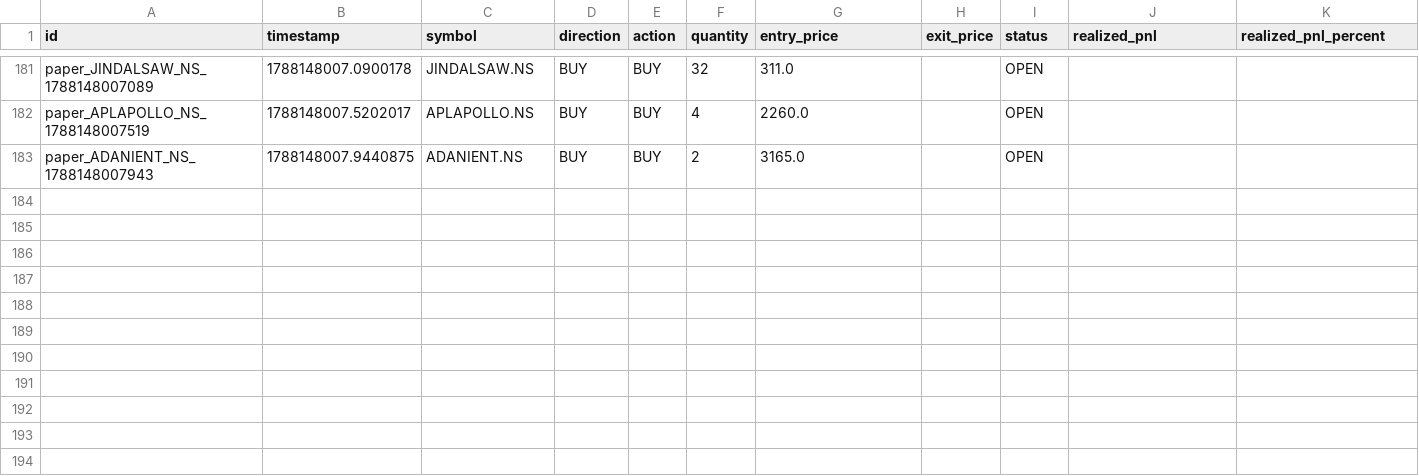
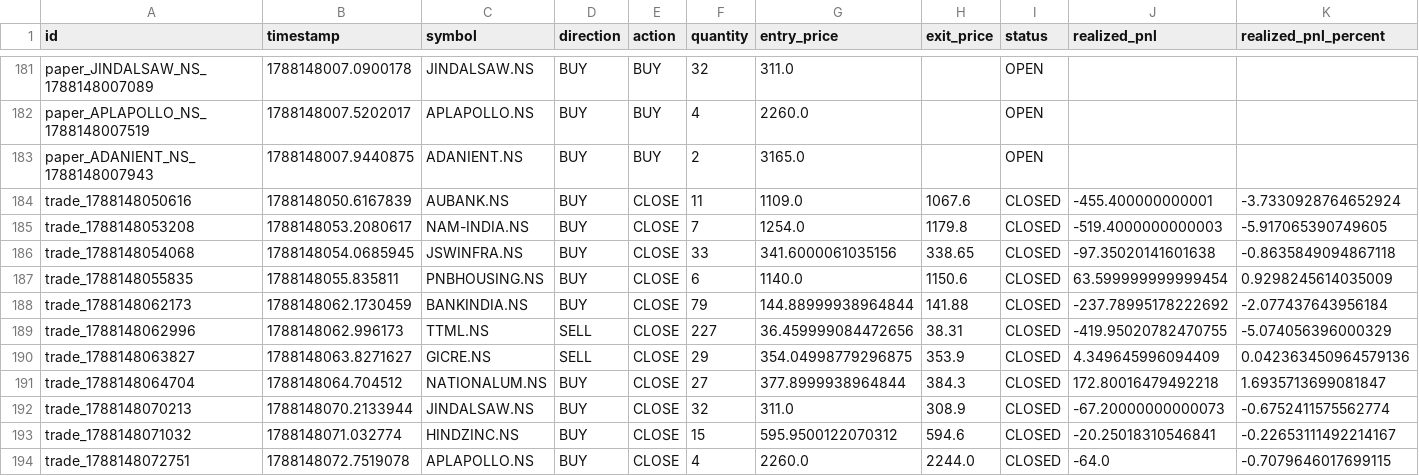
Before and after one commit to kkrsaini-engineer/PRO_TRADER, a CSV file: storage/trades/trades_master.csv, drawn as a sheet; only a part is shown, gaps mark what is left out; rows hold the shown columns only; the diff names each change by its address in the sheet, - before the commit and + after, or states it on an @@ line.

```diff
--- a/storage/trades/trades_master.csv
+++ b/storage/trades/trades_master.csv
+row 184: trade_1788148050616 | 1788148050.6167839 | AUBANK.NS | BUY | CLOSE | 11 | 1109.0 | 1067.6 | CLOSED | -455.400000000001 | -3.7330928764652924
+row 185: trade_1788148053208 | 1788148053.2080617 | NAM-INDIA.NS | BUY | CLOSE | 7 | 1254.0 | 1179.8 | CLOSED | -519.4000000000003 | -5.917065390749605
+row 186: trade_1788148054068 | 1788148054.0685945 | JSWINFRA.NS | BUY | CLOSE | 33 | 341.6000061035156 | 338.65 | CLOSED | -97.35020141601638 | -0.8635849094867118
+row 187: trade_1788148055835 | 1788148055.835811 | PNBHOUSING.NS | BUY | CLOSE | 6 | 1140.0 | 1150.6 | CLOSED | 63.599999999999454 | 0.9298245614035009
+row 188: trade_1788148062173 | 1788148062.1730459 | BANKINDIA.NS | BUY | CLOSE | 79 | 144.88999938964844 | 141.88 | CLOSED | -237.78995178222692 | -2.077437643956184
+row 189: trade_1788148062996 | 1788148062.996173 | TTML.NS | SELL | CLOSE | 227 | 36.459999084472656 | 38.31 | CLOSED | -419.95020782470755 | -5.074056396000329
+row 190: trade_1788148063827 | 1788148063.8271627 | GICRE.NS | SELL | CLOSE | 29 | 354.04998779296875 | 353.9 | CLOSED | 4.349645996094409 | 0.042363450964579136
+row 191: trade_1788148064704 | 1788148064.704512 | NATIONALUM.NS | BUY | CLOSE | 27 | 377.8999938964844 | 384.3 | CLOSED | 172.80016479492218 | 1.6935713699081847
+row 192: trade_1788148070213 | 1788148070.2133944 | JINDALSAW.NS | BUY | CLOSE | 32 | 311.0 | 308.9 | CLOSED | -67.20000000000073 | -0.6752411575562774
+row 193: trade_1788148071032 | 1788148071.032774 | HINDZINC.NS | BUY | CLOSE | 15 | 595.9500122070312 | 594.6 | CLOSED | -20.25018310546841 | -0.22653111492214167
+row 194: trade_1788148072751 | 1788148072.7519078 | APLAPOLLO.NS | BUY | CLOSE | 4 | 2260.0 | 2244.0 | CLOSED | -64.0 | -0.7079646017699115
```
Also changed, not shown: reports/paper_trading_daily_report.csv, 55 other files.
